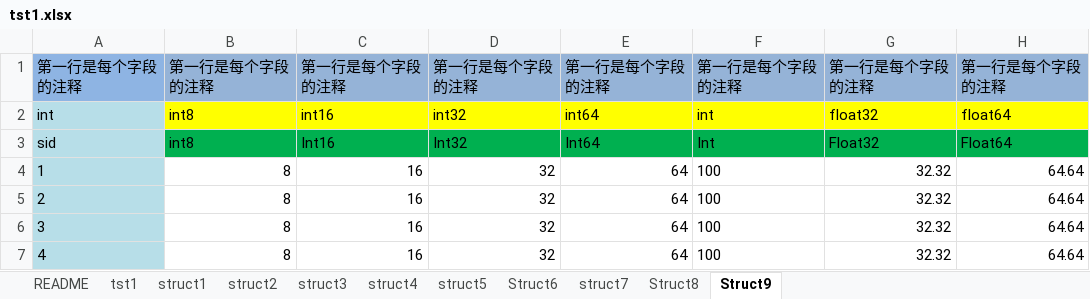
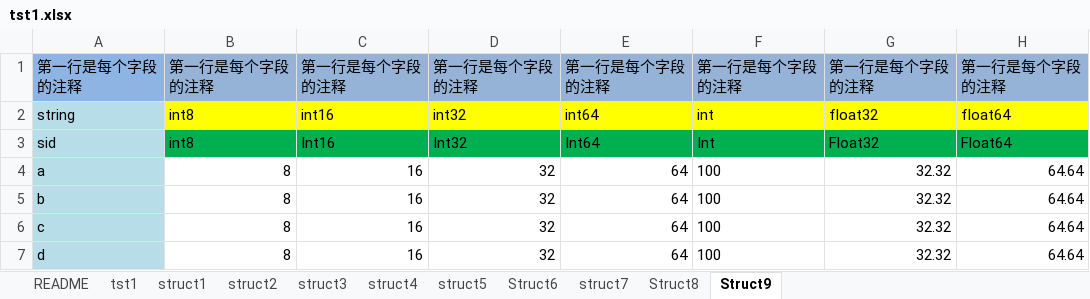
Before and after one commit to zxfonline/xlsx_parser, an Excel workbook: tst1.xlsx, sheet Struct9, drawn as a sheet; only a part is shown; values as stored, in another font and other column widths than the file's, no borders; the diff names each change by its address in the sheet, - before the commit and + after, or states it on an @@ line.

```diff
--- a/tst1.xlsx (sheet Struct9)
+++ b/tst1.xlsx (sheet Struct9)
-A2: int
+A2: string
-A4: 1
+A4: a
-A5: 2
+A5: b
-A6: 3
+A6: c
-A7: 4
+A7: d
```
Also changed, not shown: sheet tst1, sheet Struct6, 3 other files.
